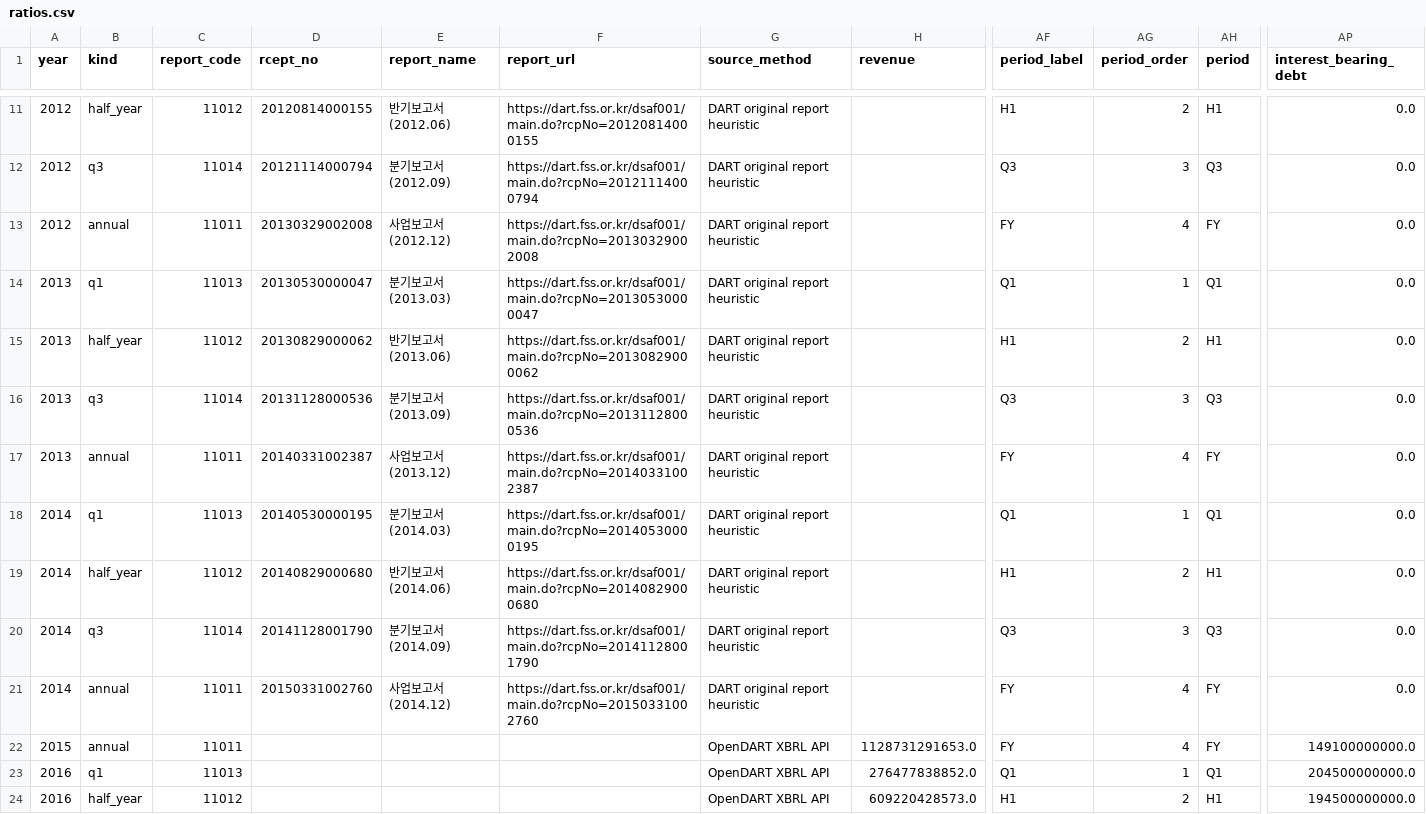
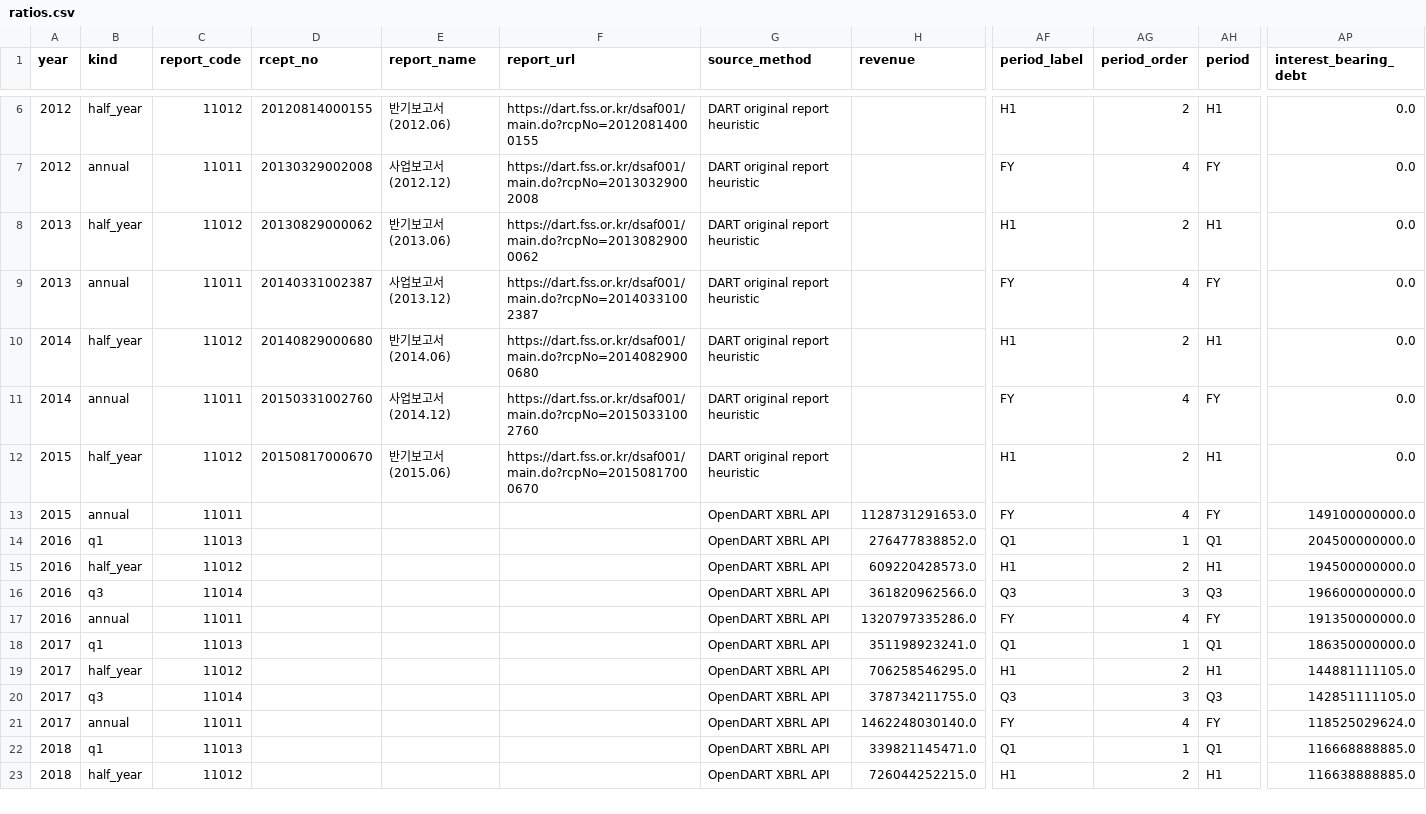
Before and after one commit to HSC-Class01/SH_YuhanCo, a CSV file: dashboard/data/ratios.csv, drawn as a sheet; only a part is shown, gaps mark what is left out; the shorter side is filled out with more unchanged rows; removed rows and columns are numbered as before the commit, all else as after; rows hold the shown columns only; the diff covers the shown part only; the diff names each change by its address in the sheet, - before the commit and + after, or states it on an @@ line.

```diff
--- a/dashboard/data/ratios.csv
+++ b/dashboard/data/ratios.csv
-row 12: 2012 | q3 | 11014 | 20121114000794 | 분기보고서 (2012.09) | https://dart.fss.or.kr/dsaf001/main.do?rcpNo=20121114000794 | DART original report heuristic |  | Q3 | 3 | Q3 | 0.0
-row 14: 2013 | q1 | 11013 | 20130530000047 | 분기보고서 (2013.03) | https://dart.fss.or.kr/dsaf001/main.do?rcpNo=20130530000047 | DART original report heuristic |  | Q1 | 1 | Q1 | 0.0
-row 16: 2013 | q3 | 11014 | 20131128000536 | 분기보고서 (2013.09) | https://dart.fss.or.kr/dsaf001/main.do?rcpNo=20131128000536 | DART original report heuristic |  | Q3 | 3 | Q3 | 0.0
-row 18: 2014 | q1 | 11013 | 20140530000195 | 분기보고서 (2014.03) | https://dart.fss.or.kr/dsaf001/main.do?rcpNo=20140530000195 | DART original report heuristic |  | Q1 | 1 | Q1 | 0.0
-row 20: 2014 | q3 | 11014 | 20141128001790 | 분기보고서 (2014.09) | https://dart.fss.or.kr/dsaf001/main.do?rcpNo=20141128001790 | DART original report heuristic |  | Q3 | 3 | Q3 | 0.0
+row 12: 2015 | half_year | 11012 | 20150817000670 | 반기보고서 (2015.06) | https://dart.fss.or.kr/dsaf001/main.do?rcpNo=20150817000670 | DART original report heuristic |  | H1 | 2 | H1 | 0.0
```
Also changed, not shown: 5 removed rows elsewhere in this file, dashboard/data/financials.csv, dashboard/data/reports.csv, 5 other files.
